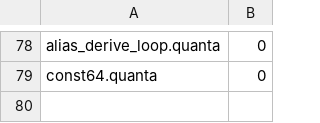
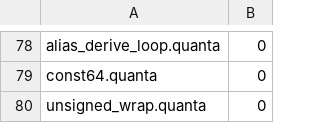
Before and after one commit to jeeex-org/quanta, a TSV file: test_suites/EXPECTED.tsv, drawn as a sheet; only a part is shown, gaps mark what is left out; the diff names each change by its address in the sheet, - before the commit and + after, or states it on an @@ line.

Commit message:
0.0.45: usize keyword fix + unsigned width-enforcement (u8/u16/u32 wrap)
- helpers.quanta: 'usize' keyword was lexed as the 'as' keyword (hash 42)
  due to a duplicate ktext entry that shadowed the correct hash 48. Fixed the
  duplicate's value (42->48) AND corrected the dead sibling line's byte-offset
  typo (sv+2->sv+3) so neither line is a lying statement. usize now parses as
  a type keyword (return 48), matching parse-side usize handling.
- codegen.quanta: IR_ADD/SUB/MUL now width-mask the result when either operand
  is a declared unsigned width (1=u8,2=u16,3=u32). Masking is bounds-checked
  (o<vreg_n) and reads vreg_type read-only (no writes) to avoid the out-of-range
  memory corruption that broke self-host in the earlier attempt. u32 uses
  shl/shr 32 (imm32 sign-extends, so 'and imm32' cannot truncate to 32 bits);
  u8/u16 use and-imm32 (positive, sign-extends correctly). u64/usize (4/5) are
  64-bit, no mask.

Self-host: fp=YES (3-stage, qc_boot==qc md5). Gate: 80/80 pass. Optimizer
differential fuzz (120 runs, -O vs no-O): clean.

Scope note: this is the safe subset of the planned 'usize/u32/u64/u8/u16 as
proper type keywords' work. bool/char/byte keywords already lex correctly and
need no change. Option/Result return-value ABI (the '?' operator) remains the
0.0.46 deferred feature (returning Some(x) from a fn does not yet compile).

Regression test: unsigned_wrap.quanta (255+1->0, 65535+1->0, 4294967295+1->0,
100*3->44) added to EXPECTED.tsv.

```diff
--- a/test_suites/EXPECTED.tsv
+++ b/test_suites/EXPECTED.tsv
+row 80: unsigned_wrap.quanta | 0
```
Also changed, not shown: 4 other files.
